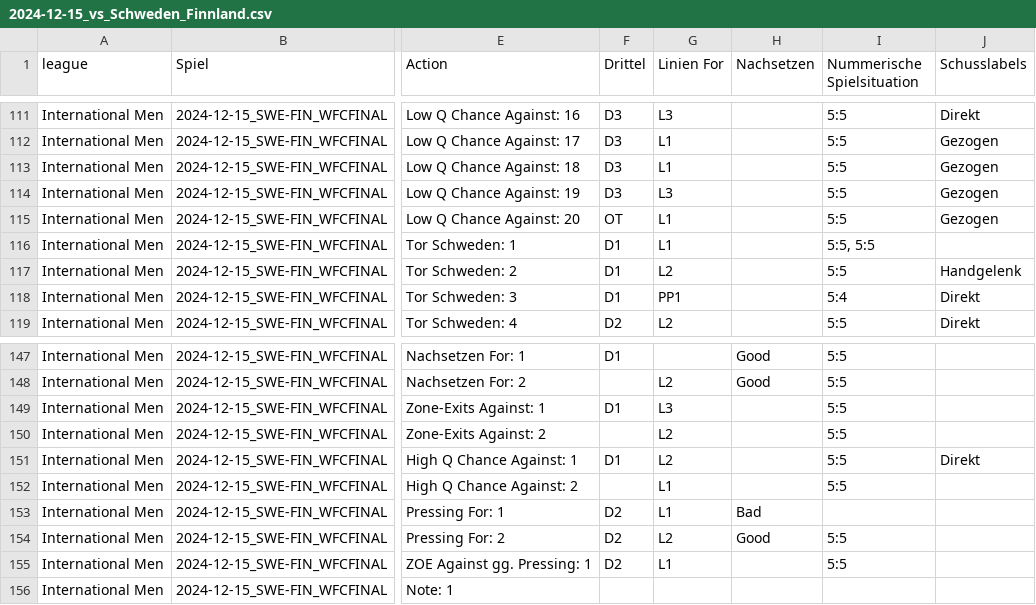
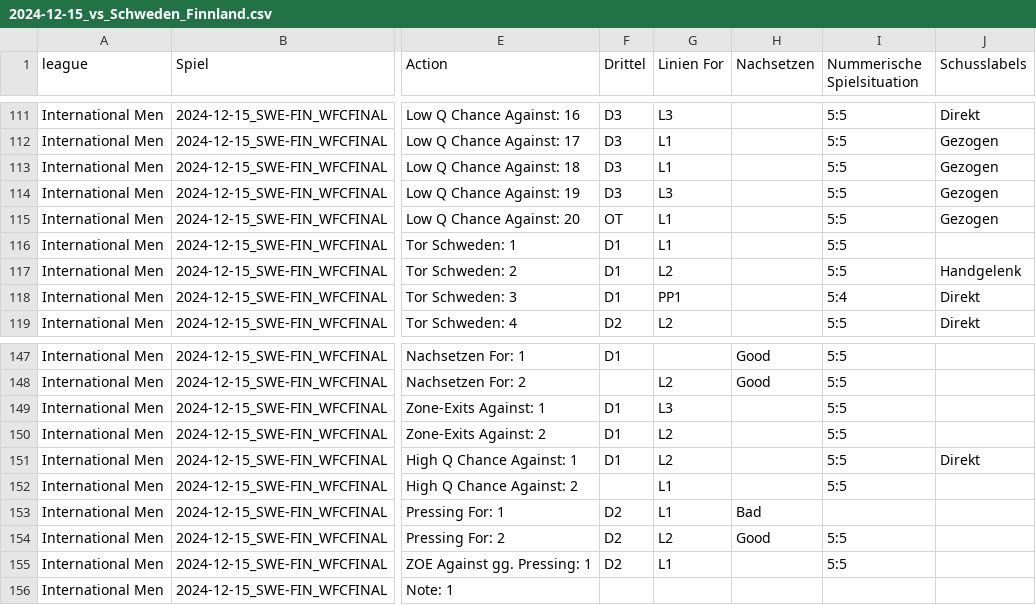
Before and after one commit to ruby919191/Unihockey-Dashboard, a CSV file: data/Divers /WFC Malmö/2024-12-15_vs_Schweden_Finnland.csv, drawn as a sheet; only a part is shown, gaps mark what is left out; the diff names each change by its address in the sheet, - before the commit and + after, or states it on an @@ line.

```diff
--- a/data/Divers /WFC Malmö/2024-12-15_vs_Schweden_Finnland.csv
+++ b/data/Divers /WFC Malmö/2024-12-15_vs_Schweden_Finnland.csv
-I116 (Nummerische Spielsituation): 5:5, 5:5
+I116 (Nummerische Spielsituation): 5:5
-F150 (Drittel): (empty)
+F150 (Drittel): D1
```
Also changed, not shown: 1 other file.
